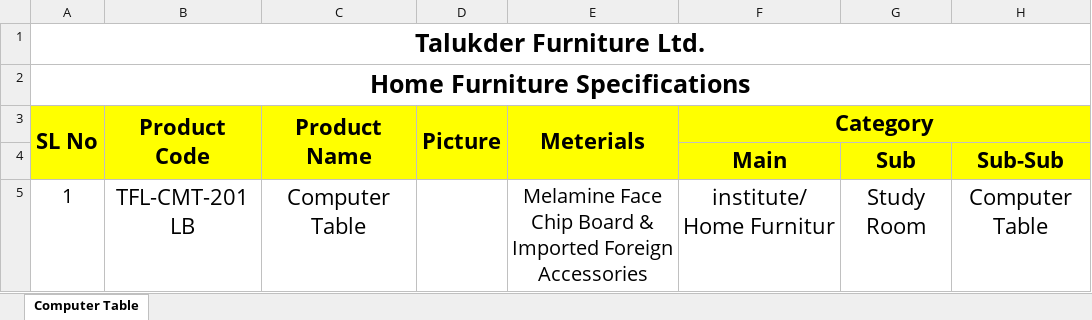
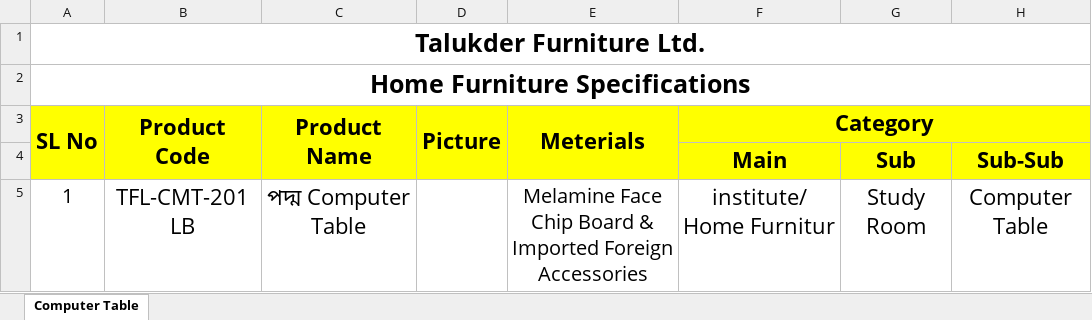
Before and after one commit to mujahidraj/Talukder-Furniture, an Excel workbook: Documents/Product Catalog/Home/Computer Table.xlsx, sheet Computer Table, drawn as a sheet; only a part is shown; values as stored, in another font and other column widths than the file's, no borders; charts and pictures not drawn; the diff names each change by its address in the sheet, - before the commit and + after, or states it on an @@ line.

```diff
--- a/Documents/Product Catalog/Home/Computer Table.xlsx (sheet Computer Table)
+++ b/Documents/Product Catalog/Home/Computer Table.xlsx (sheet Computer Table)
-C5 (Product Name): Computer Table
+C5 (Product Name): পদ্ম Computer Table
```
Also changed, not shown: charts or pictures, Documents/Product Catalog/Full Product Catalog/Office Furniture.xlsx, Documents/Product Catalog/Home/Dressing Stool.xlsx, 20 other files.
